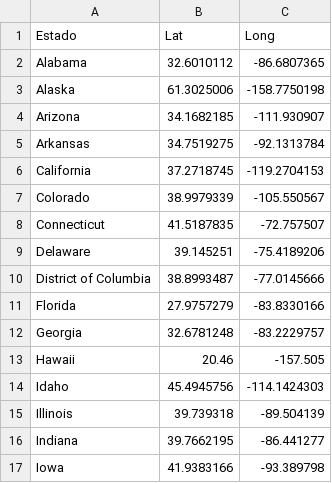
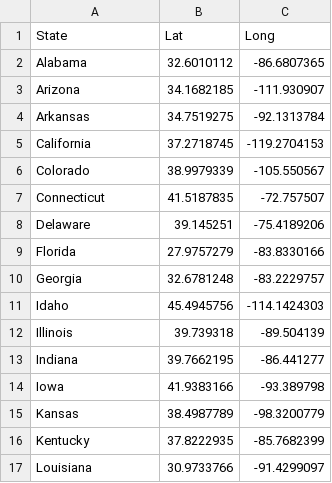
Before and after one commit to andrewplesniak/COVIDGeometricDeepLearning, a CSV file: statelatlong_USA.csv, drawn as a sheet; only a part is shown; the shorter side is filled out with more unchanged rows.

Commit message:
fixed data import and plots

```diff
--- a/statelatlong_USA.csv
+++ b/statelatlong_USA.csv
@@ -1,4 +1,3 @@
-Estado,Lat,Long
+State,Lat,Long
 Alabama,32.6010112,-86.6807365
-Alaska,61.3025006,-158.7750198
 Arizona,34.1682185,-111.930907
@@ -9,6 +8,4 @@ Connecticut,41.5187835,-72.757507
 Delaware,39.145251,-75.4189206
-District of Columbia,38.8993487,-77.0145666
 Florida,27.9757279,-83.8330166
 Georgia,32.6781248,-83.2229757
-Hawaii,20.46,-157.505
 Idaho,45.4945756,-114.1424303
```
Also changed, not shown: DensPob_USA.csv, 3 other files.
